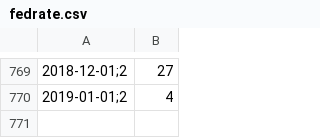
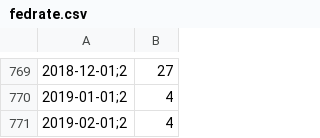
Before and after one commit to collabmarket/algorithms_afp, a CSV file: data_quandl/fedrate.csv, drawn as a sheet; only a part is shown, gaps mark what is left out; the diff names each change by its address in the sheet, - before the commit and + after, or states it on an @@ line.

Commit message:
Update data, nb and images 2019-03-01

```diff
--- a/data_quandl/fedrate.csv
+++ b/data_quandl/fedrate.csv
+row 771: 2019-02-01;2 | 4
```
Also changed, not shown: 1 other file.
